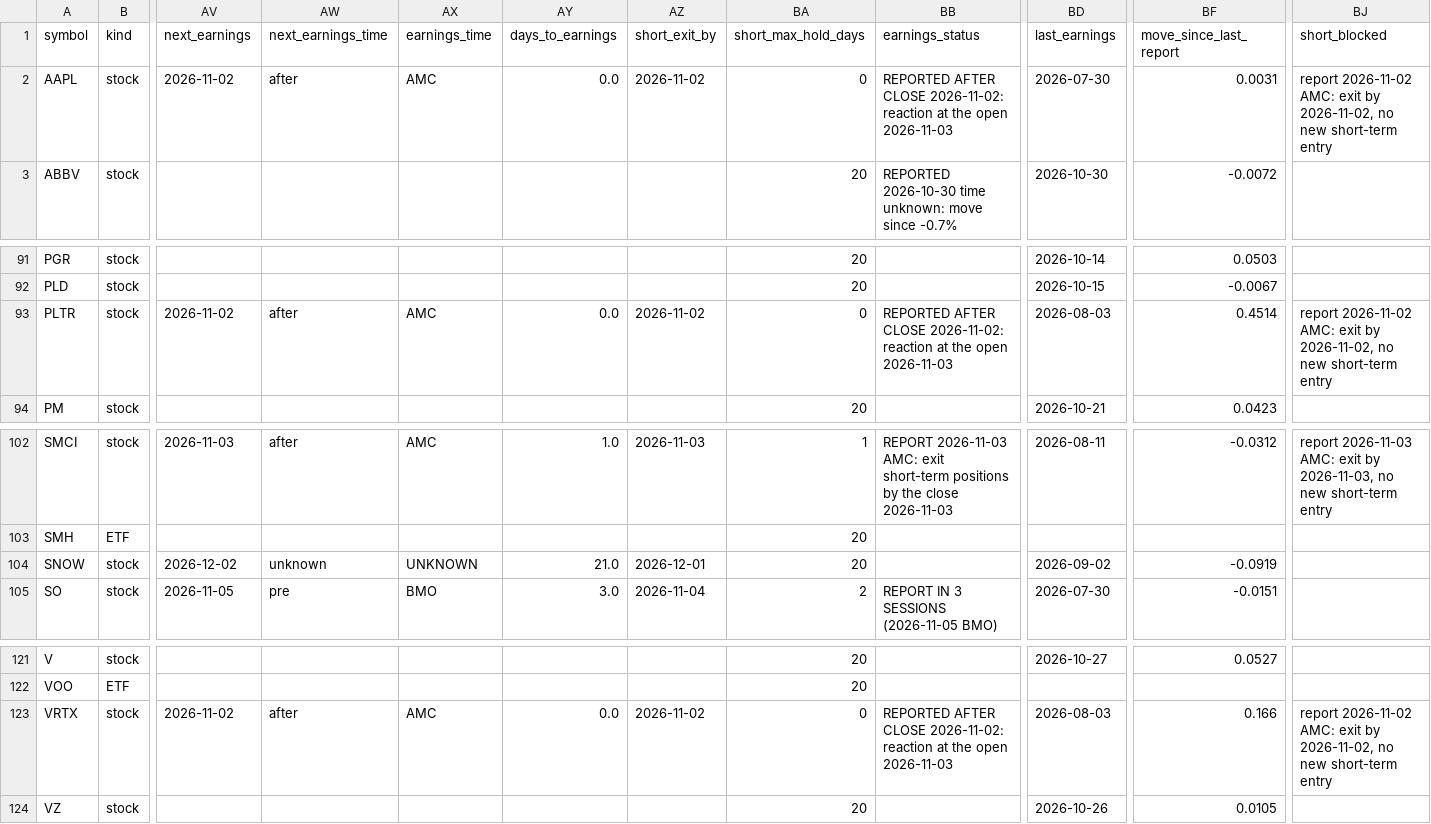
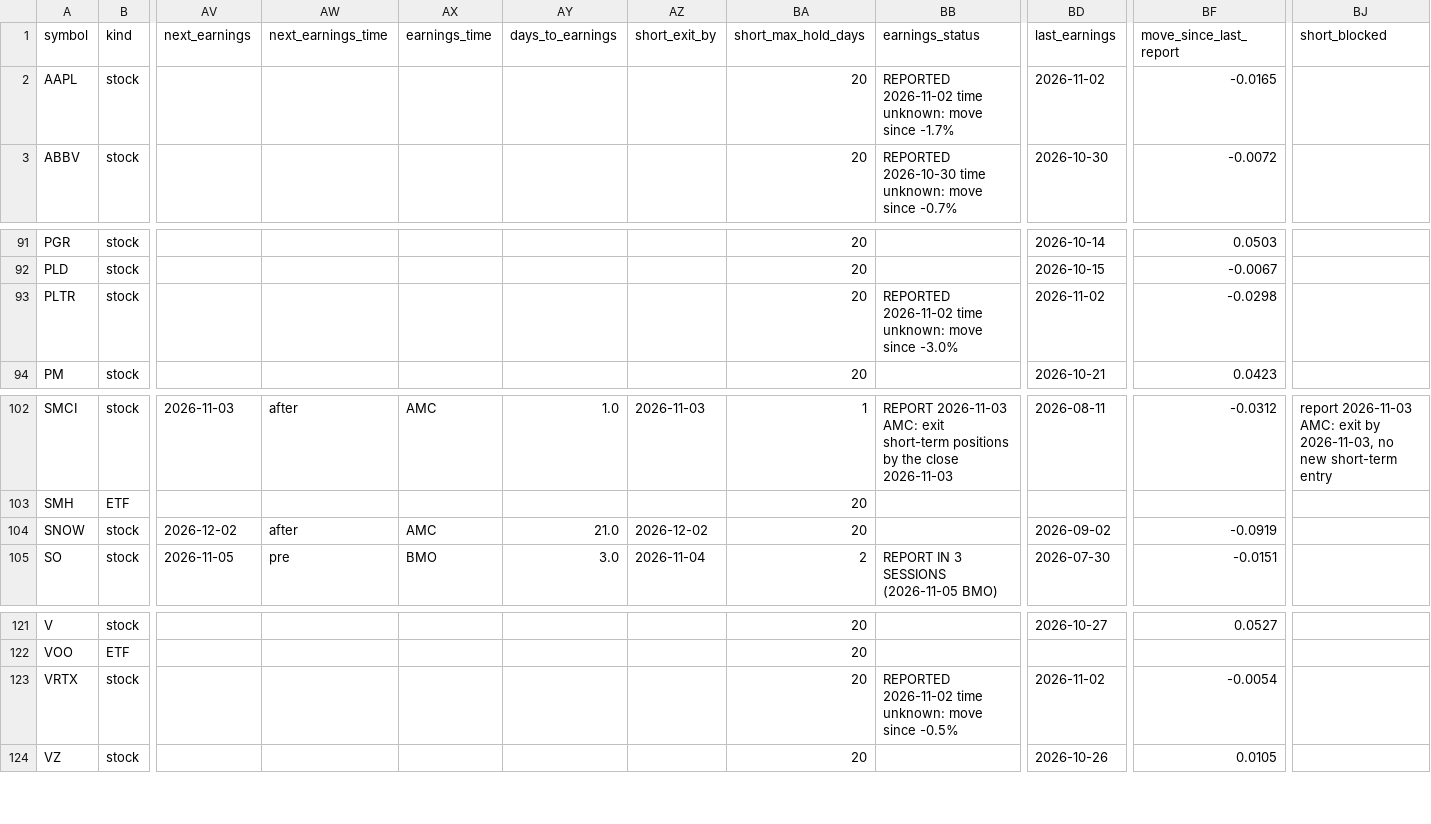
Before and after one commit to Liornim/spmo-market-bridge, a CSV file: core/current_state_latest.csv, drawn as a sheet; only a part is shown, gaps mark what is left out; the diff names each change by its address in the sheet, - before the commit and + after, or states it on an @@ line.

```diff
--- a/core/current_state_latest.csv
+++ b/core/current_state_latest.csv
-AV2 (next_earnings): 2026-11-02
+AV2 (next_earnings): (empty)
-AW2 (next_earnings_time): after
+AW2 (next_earnings_time): (empty)
-AX2 (earnings_time): AMC
+AX2 (earnings_time): (empty)
-AY2 (days_to_earnings): 0.0
+AY2 (days_to_earnings): (empty)
-AZ2 (short_exit_by): 2026-11-02
+AZ2 (short_exit_by): (empty)
-BA2 (short_max_hold_days): 0
+BA2 (short_max_hold_days): 20
-BB2 (earnings_status): REPORTED AFTER CLOSE 2026-11-02: reaction at the open 2026-11-03
+BB2 (earnings_status): REPORTED 2026-11-02 time unknown: move since -1.7%
-BD2 (last_earnings): 2026-07-30
+BD2 (last_earnings): 2026-11-02
-BF2 (move_since_last_report): 0.0031
+BF2 (move_since_last_report): -0.0165
-BJ2 (short_blocked): report 2026-11-02 AMC: exit by 2026-11-02, no new short-term entry
+BJ2 (short_blocked): (empty)
-AV93 (next_earnings): 2026-11-02
+AV93 (next_earnings): (empty)
-AW93 (next_earnings_time): after
+AW93 (next_earnings_time): (empty)
-AX93 (earnings_time): AMC
+AX93 (earnings_time): (empty)
-AY93 (days_to_earnings): 0.0
+AY93 (days_to_earnings): (empty)
-AZ93 (short_exit_by): 2026-11-02
+AZ93 (short_exit_by): (empty)
-BA93 (short_max_hold_days): 0
+BA93 (short_max_hold_days): 20
-BB93 (earnings_status): REPORTED AFTER CLOSE 2026-11-02: reaction at the open 2026-11-03
+BB93 (earnings_status): REPORTED 2026-11-02 time unknown: move since -3.0%
-BD93 (last_earnings): 2026-08-03
+BD93 (last_earnings): 2026-11-02
-BF93 (move_since_last_report): 0.4514
+BF93 (move_since_last_report): -0.0298
-BJ93 (short_blocked): report 2026-11-02 AMC: exit by 2026-11-02, no new short-term entry
+BJ93 (short_blocked): (empty)
-AW104 (next_earnings_time): unknown
+AW104 (next_earnings_time): after
-AX104 (earnings_time): UNKNOWN
+AX104 (earnings_time): AMC
-AZ104 (short_exit_by): 2026-12-01
+AZ104 (short_exit_by): 2026-12-02
-AV123 (next_earnings): 2026-11-02
+AV123 (next_earnings): (empty)
-AW123 (next_earnings_time): after
+AW123 (next_earnings_time): (empty)
-AX123 (earnings_time): AMC
+AX123 (earnings_time): (empty)
-AY123 (days_to_earnings): 0.0
+AY123 (days_to_earnings): (empty)
-AZ123 (short_exit_by): 2026-11-02
+AZ123 (short_exit_by): (empty)
-BA123 (short_max_hold_days): 0
+BA123 (short_max_hold_days): 20
-BB123 (earnings_status): REPORTED AFTER CLOSE 2026-11-02: reaction at the open 2026-11-03
+BB123 (earnings_status): REPORTED 2026-11-02 time unknown: move since -0.5%
-BD123 (last_earnings): 2026-08-03
+BD123 (last_earnings): 2026-11-02
-BF123 (move_since_last_report): 0.166
+BF123 (move_since_last_report): -0.0054
-BJ123 (short_blocked): report 2026-11-02 AMC: exit by 2026-11-02, no new short-term entry
+BJ123 (short_blocked): (empty)
```
Also changed, not shown: core/history/state_2026-11-02.csv, 4 other files.
